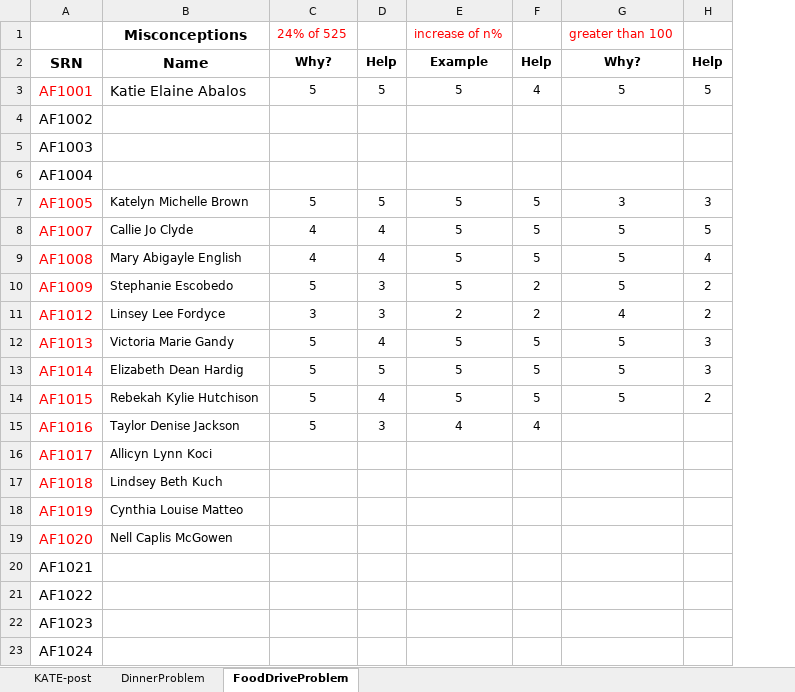
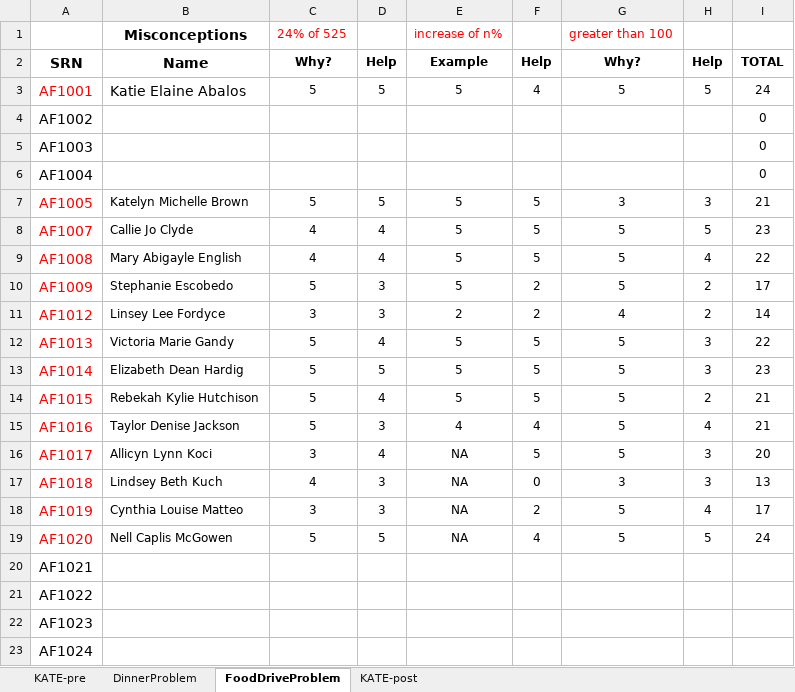
Before and after one commit to hindiogine/RCML, an Excel workbook: Fall2013_data.xlsx, sheet FoodDriveProblem, drawn as a sheet; only a part is shown; values as stored, in another font and other column widths than the file's, no borders; the diff names each change by its address in the sheet, - before the commit and + after, or states it on an @@ line.

Commit message:
aggiustato pre, post

```diff
--- a/Fall2013_data.xlsx (sheet FoodDriveProblem)
+++ b/Fall2013_data.xlsx (sheet FoodDriveProblem)
+sheet tab: KATE-pre
@@ sheet tab order changed: KATE-pre | DinnerProblem | FoodDriveProblem | KATE-post @@
+column I, rows 2-19: TOTAL | 24 | 0 | 0 | 0 | 21 | 23 | 22 | 17 | 14 | 22 | 23 | 21 | 21 | 20 | 13 | 17 | 24
-G15:G16: (empty)
+G15:G16: 5
-H15: (empty)
+H15: 4
-C16: (empty)
+C16: 3
-D16: (empty)
+D16: 4
-E16:E19: (empty)
+E16:E19: NA
-F16: (empty)
+F16: 5
-H16:H17: (empty)
+H16:H17: 3
-C17: (empty)
+C17: 4
-D17:D18: (empty)
+D17:D18: 3
-F17: (empty)
+F17: 0
-G17: (empty)
+G17: 3
-C18: (empty)
+C18: 3
-F18: (empty)
+F18: 2
-G18:G19: (empty)
+G18:G19: 5
-H18: (empty)
+H18: 4
-C19: (empty)
+C19: 5
-D19: (empty)
+D19: 5
-F19: (empty)
+F19: 4
-H19: (empty)
+H19: 5
```
Also changed, not shown: sheet KATE-post, sheet DinnerProblem, hidden cells.
